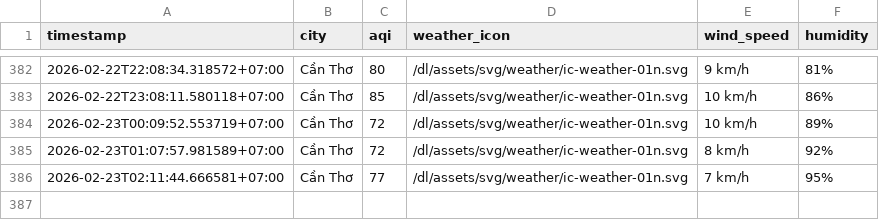
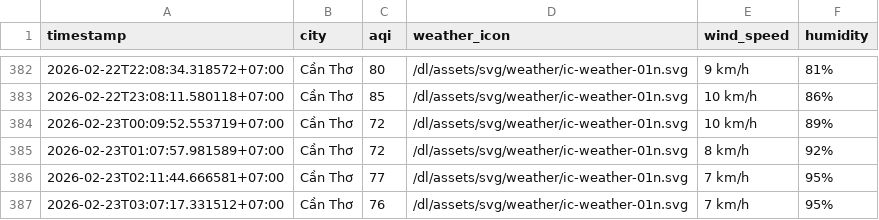
Before and after one commit to nghiahsgs/iqair-dataset, a CSV file: result/can-tho/aqi_can-tho_2026_feb.csv, drawn as a sheet; only a part is shown, gaps mark what is left out; the diff names each change by its address in the sheet, - before the commit and + after, or states it on an @@ line.

```diff
--- a/result/can-tho/aqi_can-tho_2026_feb.csv
+++ b/result/can-tho/aqi_can-tho_2026_feb.csv
+row 387: 2026-02-23T03:07:17.331512+07:00 | Cần Thơ | 76 | /dl/assets/svg/weather/ic-weather-01n.svg | 7 km/h | 95%
```
Also changed, not shown: result/ho-chi-minh-city/aqi_ho-chi-minh-city_2026_feb.csv, result/hue/aqi_hue_2026_feb.csv, 2 other files.
